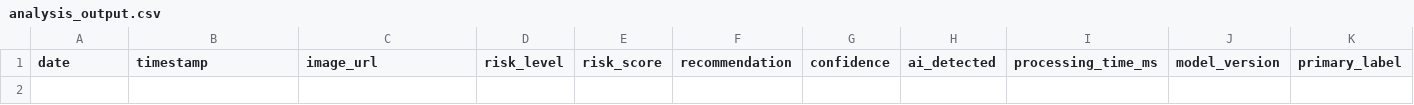
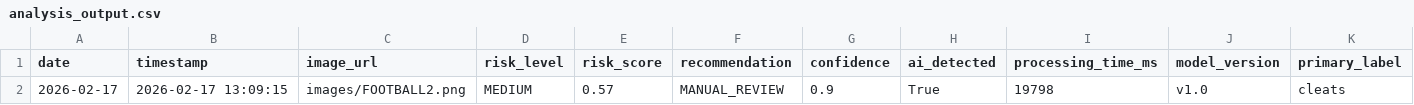
Before and after one commit to gelilho/ai-image-analysis, a CSV file: reports/analysis_output.csv, drawn as a sheet; only a part is shown; rows hold the shown columns only; the diff names each change by its address in the sheet, - before the commit and + after, or states it on an @@ line.

Commit message:
Updating the report

```diff
--- a/reports/analysis_output.csv
+++ b/reports/analysis_output.csv
+row 2: 2026-02-17 | 2026-02-17 13:09:15 | images/FOOTBALL2.png | MEDIUM | 0.57 | MANUAL_REVIEW | 0.9 | True | 19798 | v1.0 | cleats
```
